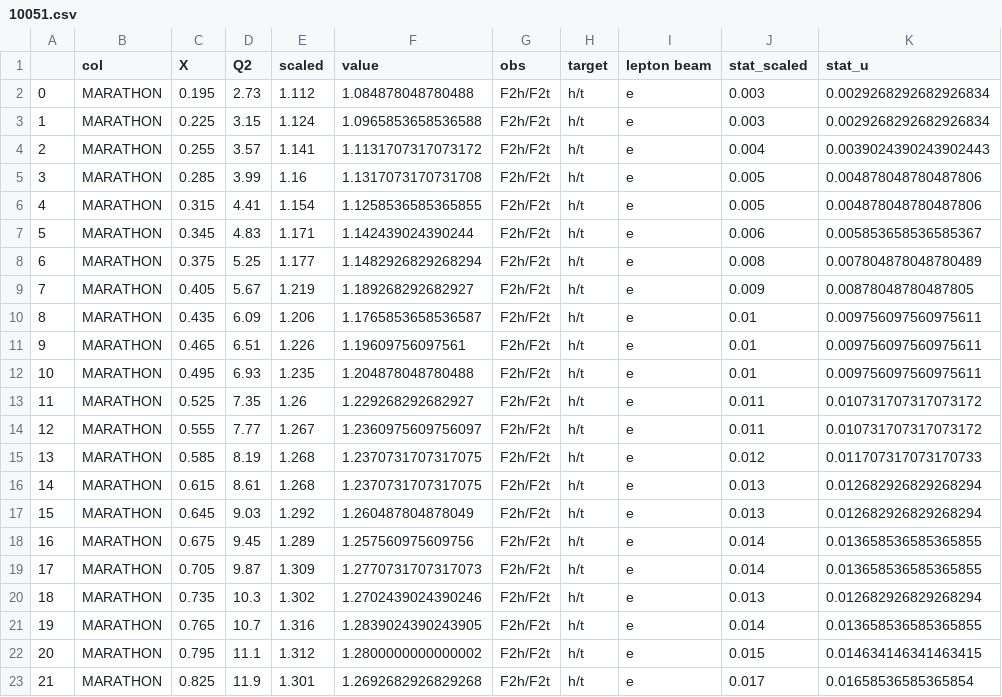
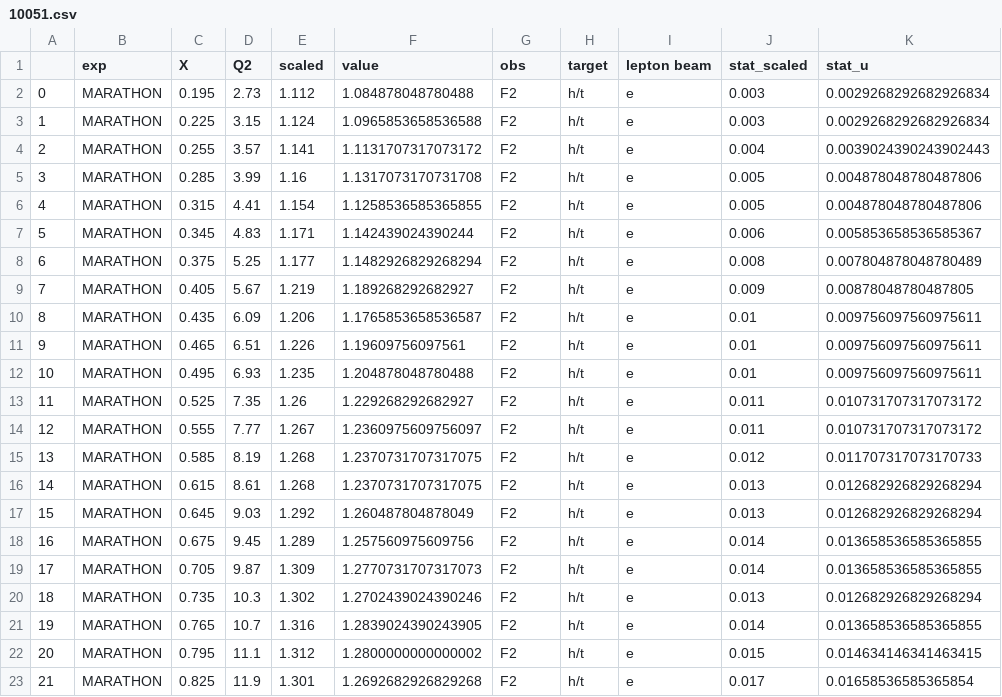
Before and after one commit to JeffersonLab/CJ-database, a CSV file: data/dataframe/csv/10051.csv, drawn as a sheet; only a part is shown; the diff names each change by its address in the sheet, - before the commit and + after, or states it on an @@ line.

```diff
--- a/data/dataframe/csv/10051.csv
+++ b/data/dataframe/csv/10051.csv
-B1: col
+B1: exp
-G2:G23 (obs): F2h/F2t
+G2:G23 (obs): F2
```
Also changed, not shown: data/dataframe/csv/10041.csv, data/dataframe/csv/10042.csv, 26 other files.
